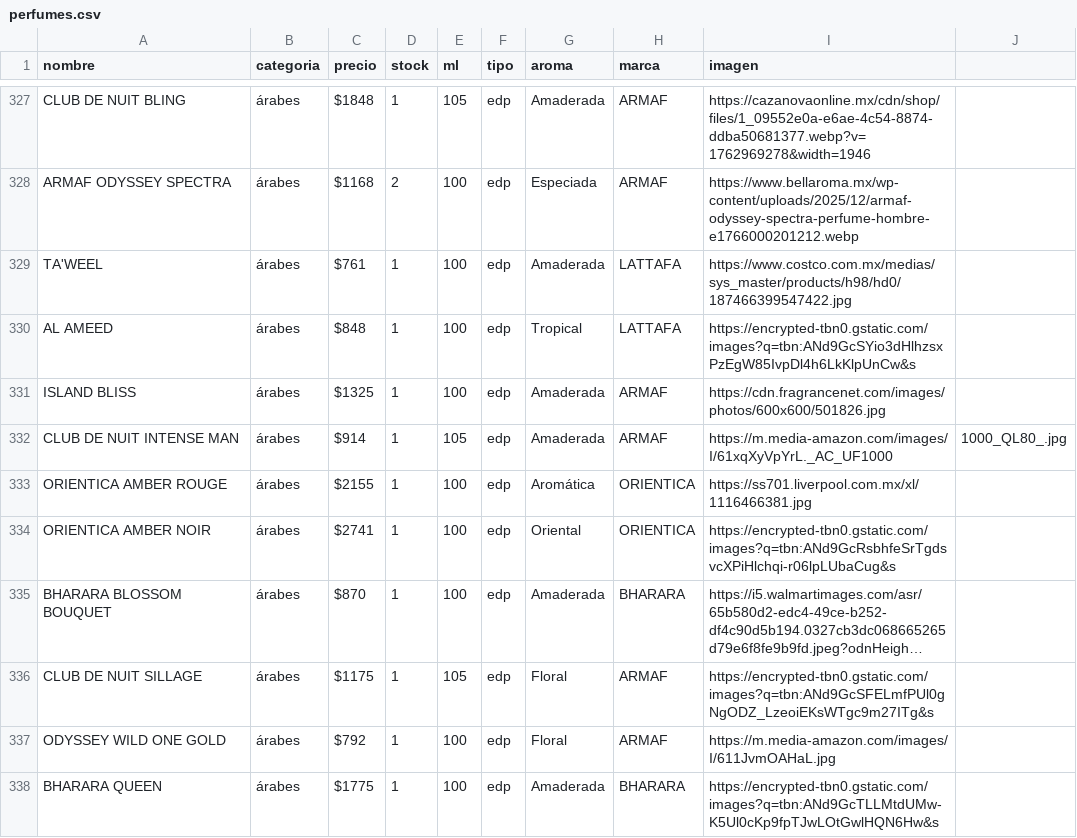
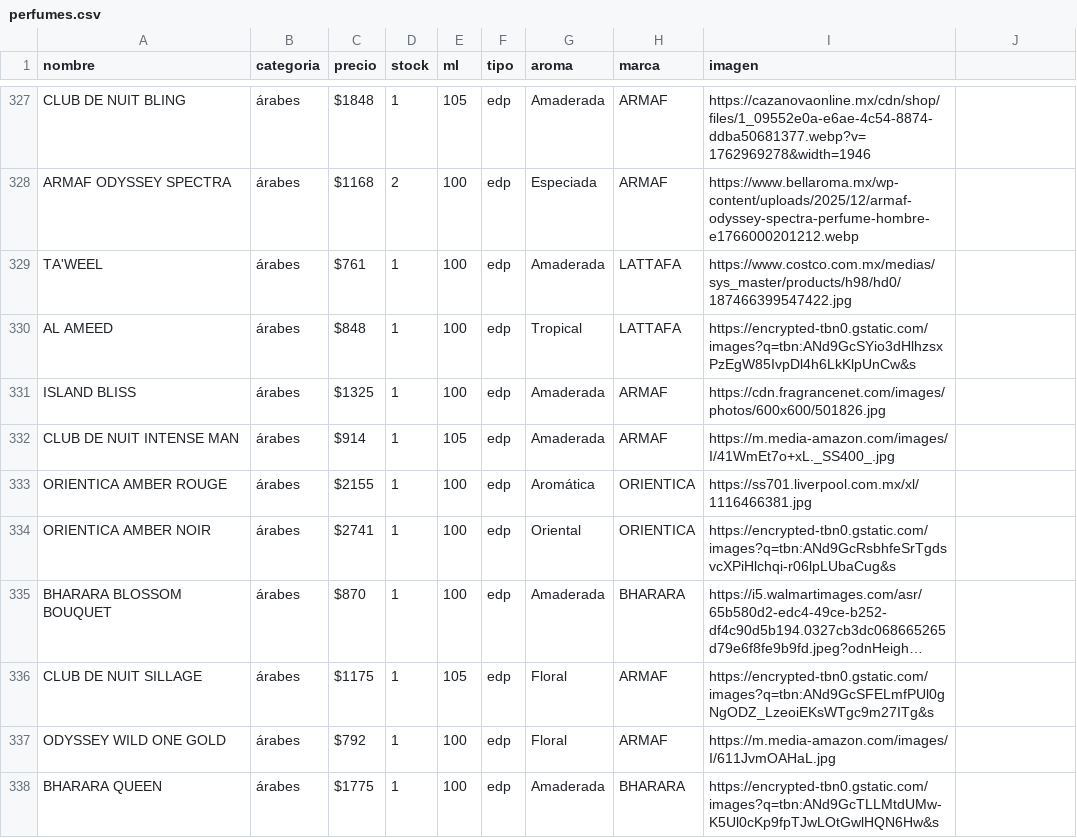
Before and after one commit to credilandia/credilandia.github.io, a CSV file: perfumes.csv, drawn as a sheet; only a part is shown, gaps mark what is left out; long unchanged cells end in ….

Commit message:
Update perfumes.csv

```diff
--- a/perfumes.csv
+++ b/perfumes.csv
@@ -331,3 +331,3 @@ AL AMEED,árabes,$848,1,100,edp,Tropical,LATTAFA,https://encrypted-tbn0.gstatic.
 ISLAND BLISS,árabes,$1325,1,100,edp,Amaderada,ARMAF,https://cdn.fragrancenet.com/images/photos/600x600/501826.jpg
-CLUB DE NUIT INTENSE MAN,árabes,$914,1,105,edp,Amaderada,ARMAF,https://m.media-amazon.com/images/I/61xqXyVpYrL._AC_UF1000,1000_QL80_.jpg
+CLUB DE NUIT INTENSE MAN,árabes,$914,1,105,edp,Amaderada,ARMAF,https://m.media-amazon.com/images/I/41WmEt7o+xL._SS400_.jpg
 ORIENTICA AMBER ROUGE,árabes,$2155,1,100,edp,Aromática,ORIENTICA,https://ss701.liverpool.com.mx/xl/1116466381.jpg
```
